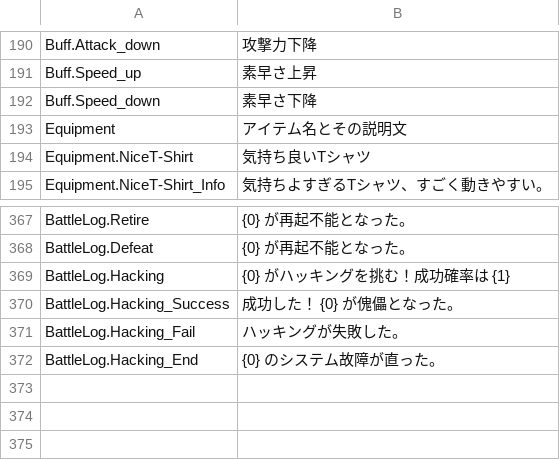
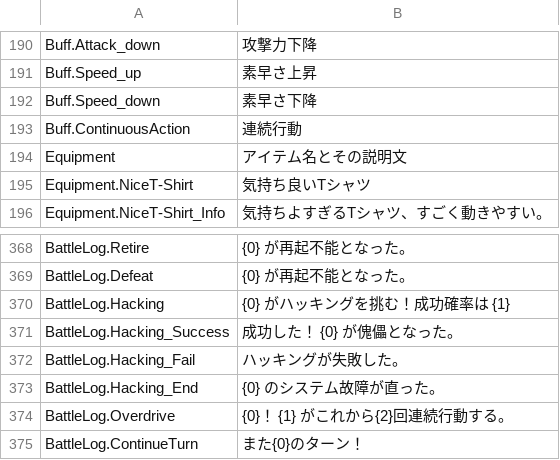
Before and after one commit to maryphun/magicheroines, a CSV file: Assets/Resources/LocalizationSheet/System.csv, drawn as a sheet; only a part is shown, gaps mark what is left out.

```diff
--- a/Assets/Resources/LocalizationSheet/System.csv
+++ b/Assets/Resources/LocalizationSheet/System.csv
@@ -193,2 +193,3 @@ Buff.Speed_up,素早さ上昇
 Buff.Speed_down,素早さ下降
+Buff.ContinuousAction,連続行動
 Equipment,アイテム名とその説明文
@@ -397 +398,3 @@ BattleLog.Hacking_Fail,ハッキングが失敗した。
 BattleLog.Hacking_End,{0}　のシステム故障が直った。
+BattleLog.Overdrive,{0}！ {1} がこれから{2}回連続行動する。
+BattleLog.ContinueTurn,また{0}のターン！
```
Also changed, not shown: 29 other files.
